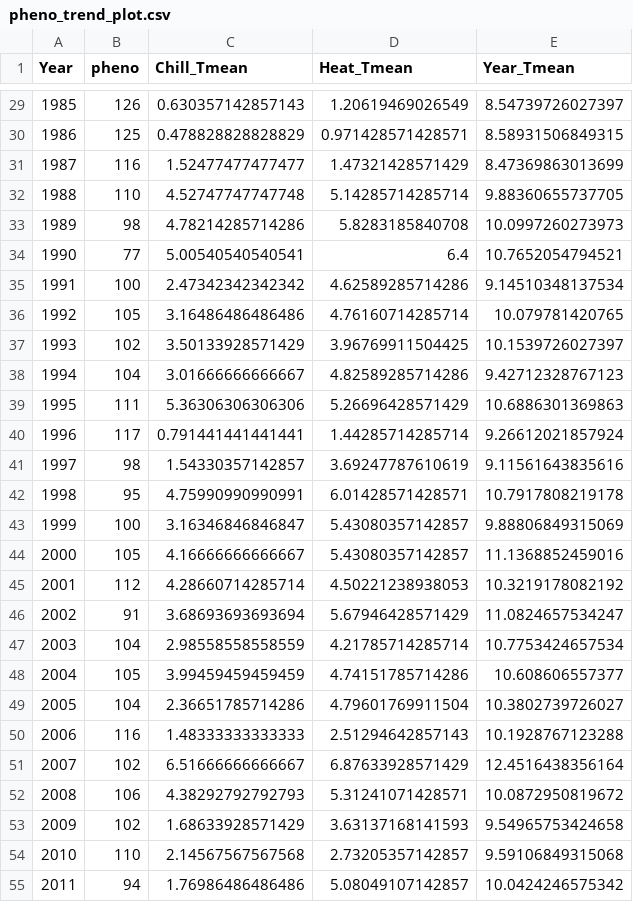
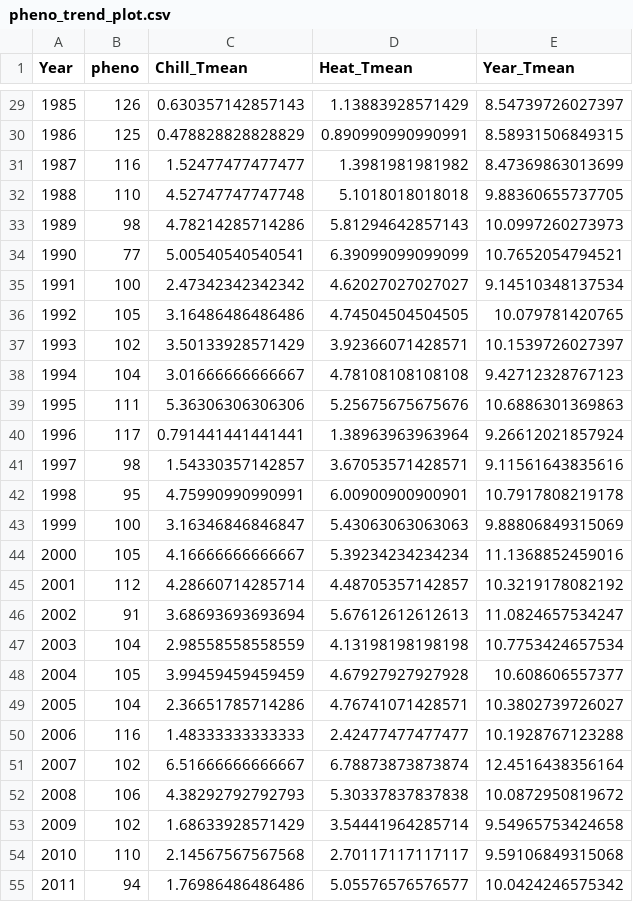
Before and after one commit to eikeluedeling/tree_phenology_analysis_in_R, a CSV file: pictures/pheno_trend_plot.csv, drawn as a sheet; only a part is shown, gaps mark what is left out; the diff covers the shown part only.

```diff
--- a/pictures/pheno_trend_plot.csv
+++ b/pictures/pheno_trend_plot.csv
@@ -29,27 +29,27 @@
-1985,126,0.630357142857143,1.20619469026549,8.54739726027397
-1986,125,0.478828828828829,0.971428571428571,8.58931506849315
-1987,116,1.52477477477477,1.47321428571429,8.47369863013699
-1988,110,4.52747747747748,5.14285714285714,9.88360655737705
-1989,98,4.78214285714286,5.8283185840708,10.0997260273973
-1990,77,5.00540540540541,6.4,10.7652054794521
-1991,100,2.47342342342342,4.62589285714286,9.14510348137534
-1992,105,3.16486486486486,4.76160714285714,10.079781420765
-1993,102,3.50133928571429,3.96769911504425,10.1539726027397
-1994,104,3.01666666666667,4.82589285714286,9.42712328767123
-1995,111,5.36306306306306,5.26696428571429,10.6886301369863
-1996,117,0.791441441441441,1.44285714285714,9.26612021857924
-1997,98,1.54330357142857,3.69247787610619,9.11561643835616
-1998,95,4.75990990990991,6.01428571428571,10.7917808219178
-1999,100,3.16346846846847,5.43080357142857,9.88806849315069
-2000,105,4.16666666666667,5.43080357142857,11.1368852459016
-2001,112,4.28660714285714,4.50221238938053,10.3219178082192
-2002,91,3.68693693693694,5.67946428571429,11.0824657534247
-2003,104,2.98558558558559,4.21785714285714,10.7753424657534
-2004,105,3.99459459459459,4.74151785714286,10.608606557377
-2005,104,2.36651785714286,4.79601769911504,10.3802739726027
-2006,116,1.48333333333333,2.51294642857143,10.1928767123288
-2007,102,6.51666666666667,6.87633928571429,12.4516438356164
-2008,106,4.38292792792793,5.31241071428571,10.0872950819672
-2009,102,1.68633928571429,3.63137168141593,9.54965753424658
-2010,110,2.14567567567568,2.73205357142857,9.59106849315068
-2011,94,1.76986486486486,5.08049107142857,10.0424246575342
+1985,126,0.630357142857143,1.13883928571429,8.54739726027397
+1986,125,0.478828828828829,0.890990990990991,8.58931506849315
+1987,116,1.52477477477477,1.3981981981982,8.47369863013699
+1988,110,4.52747747747748,5.1018018018018,9.88360655737705
+1989,98,4.78214285714286,5.81294642857143,10.0997260273973
+1990,77,5.00540540540541,6.39099099099099,10.7652054794521
+1991,100,2.47342342342342,4.62027027027027,9.14510348137534
+1992,105,3.16486486486486,4.74504504504505,10.079781420765
+1993,102,3.50133928571429,3.92366071428571,10.1539726027397
+1994,104,3.01666666666667,4.78108108108108,9.42712328767123
+1995,111,5.36306306306306,5.25675675675676,10.6886301369863
+1996,117,0.791441441441441,1.38963963963964,9.26612021857924
+1997,98,1.54330357142857,3.67053571428571,9.11561643835616
+1998,95,4.75990990990991,6.00900900900901,10.7917808219178
+1999,100,3.16346846846847,5.43063063063063,9.88806849315069
+2000,105,4.16666666666667,5.39234234234234,11.1368852459016
+2001,112,4.28660714285714,4.48705357142857,10.3219178082192
+2002,91,3.68693693693694,5.67612612612613,11.0824657534247
+2003,104,2.98558558558559,4.13198198198198,10.7753424657534
+2004,105,3.99459459459459,4.67927927927928,10.608606557377
+2005,104,2.36651785714286,4.76741071428571,10.3802739726027
+2006,116,1.48333333333333,2.42477477477477,10.1928767123288
+2007,102,6.51666666666667,6.78873873873874,12.4516438356164
+2008,106,4.38292792792793,5.30337837837838,10.0872950819672
+2009,102,1.68633928571429,3.54441964285714,9.54965753424658
+2010,110,2.14567567567568,2.70117117117117,9.59106849315068
+2011,94,1.76986486486486,5.05576576576577,10.0424246575342
```
Also changed, not shown: 35 edited cells elsewhere in this file, 10 other files.
